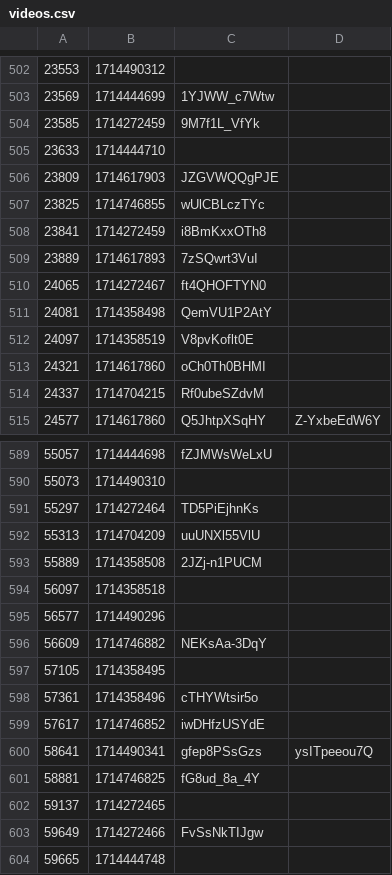
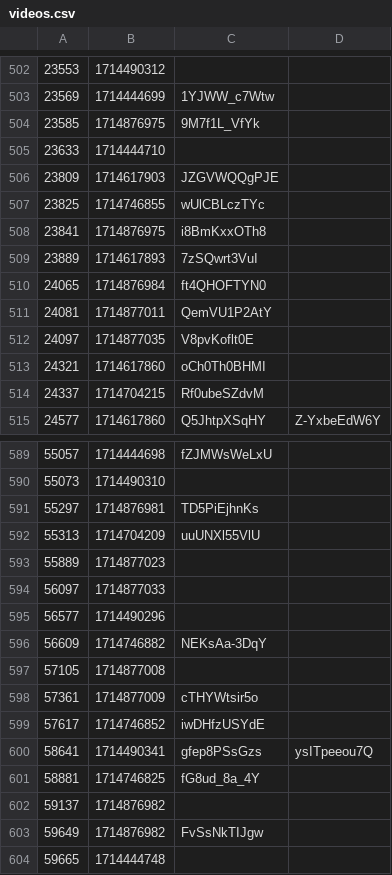
Before and after one commit to volodymyrspace/assets, a CSV file: definitions/videos.csv, drawn as a sheet; only a part is shown, gaps mark what is left out; the diff covers the shown part only.

```diff
--- a/definitions/videos.csv
+++ b/definitions/videos.csv
@@ -503,3 +503,3 @@
 23569,1714444699,1YJWW_c7Wtw
-23585,1714272459,9M7f1L_VfYk
+23585,1714876975,9M7f1L_VfYk
 23633,1714444710,
@@ -507,7 +507,7 @@
 23825,1714746855,wUlCBLczTYc
-23841,1714272459,i8BmKxxOTh8
+23841,1714876975,i8BmKxxOTh8
 23889,1714617893,7zSQwrt3VuI
-24065,1714272467,ft4QHOFTYN0
-24081,1714358498,QemVU1P2AtY
-24097,1714358519,V8pvKoflt0E
+24065,1714876984,ft4QHOFTYN0
+24081,1714877011,QemVU1P2AtY
+24097,1714877035,V8pvKoflt0E
 24321,1714617860,oCh0Th0BHMI
@@ -590,10 +590,10 @@
 55073,1714490310,
-55297,1714272464,TD5PiEjhnKs
+55297,1714876981,TD5PiEjhnKs
 55313,1714704209,uuUNXl55VlU
-55889,1714358508,2JZj-n1PUCM
-56097,1714358518,
+55889,1714877023,
+56097,1714877033,
 56577,1714490296,
 56609,1714746882,NEKsAa-3DqY
-57105,1714358495,
-57361,1714358496,cTHYWtsir5o
+57105,1714877008,
+57361,1714877009,cTHYWtsir5o
 57617,1714746852,iwDHfzUSYdE
@@ -601,4 +601,4 @@
 58881,1714746825,fG8ud_8a_4Y
-59137,1714272465,
-59649,1714272466,FvSsNkTIJgw
+59137,1714876982,
+59649,1714876982,FvSsNkTIJgw
 59665,1714444748,
```
Also changed, not shown: 95 edited cells elsewhere in this file.
